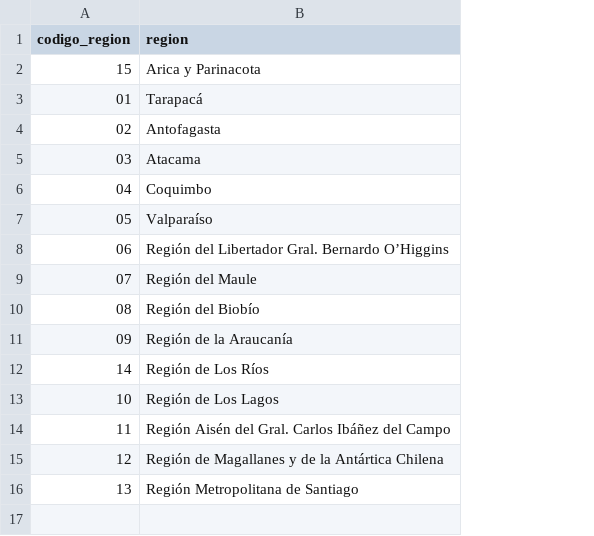
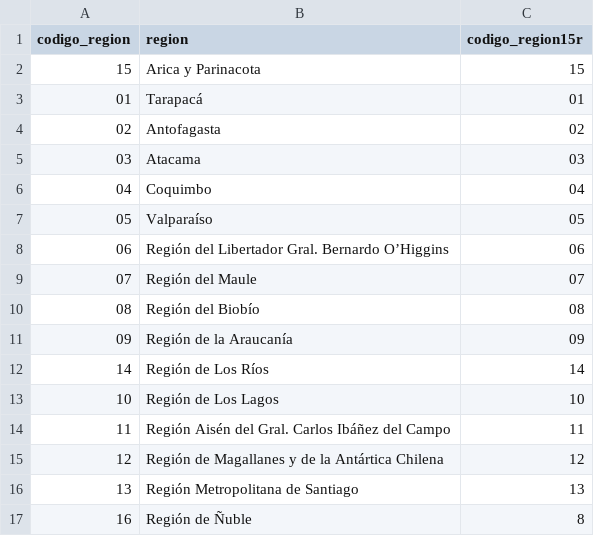
Before and after one commit to geraldbustosm/censo_etl, a CSV file: regiones.csv, drawn as a sheet; the diff names each change by its address in the sheet, - before the commit and + after, or states it on an @@ line.

Commit message:
add region de ñuble

```diff
--- a/regiones.csv
+++ b/regiones.csv
+column C (codigo_region15r), rows 2-16: 15 | 01 | 02 | 03 | 04 | 05 | 06 | 07 | 08 | 09 | 14 | 10 | 11 | 12 | 13
+row 17: 16 | Región de Ñuble | 8
```
